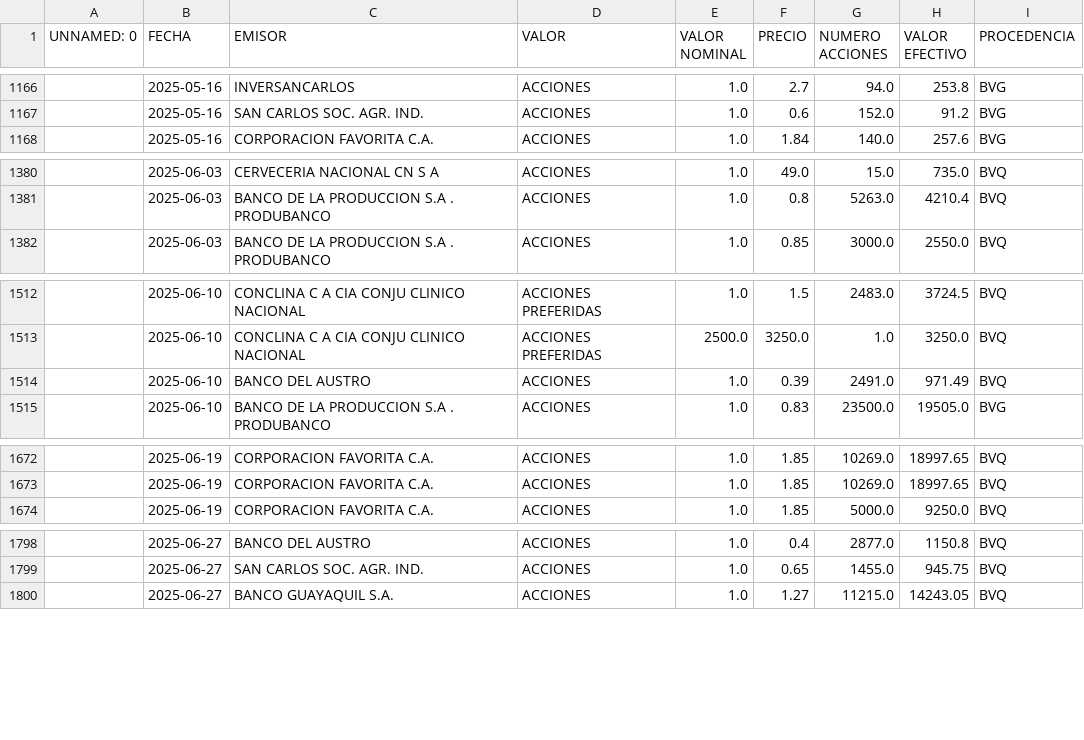
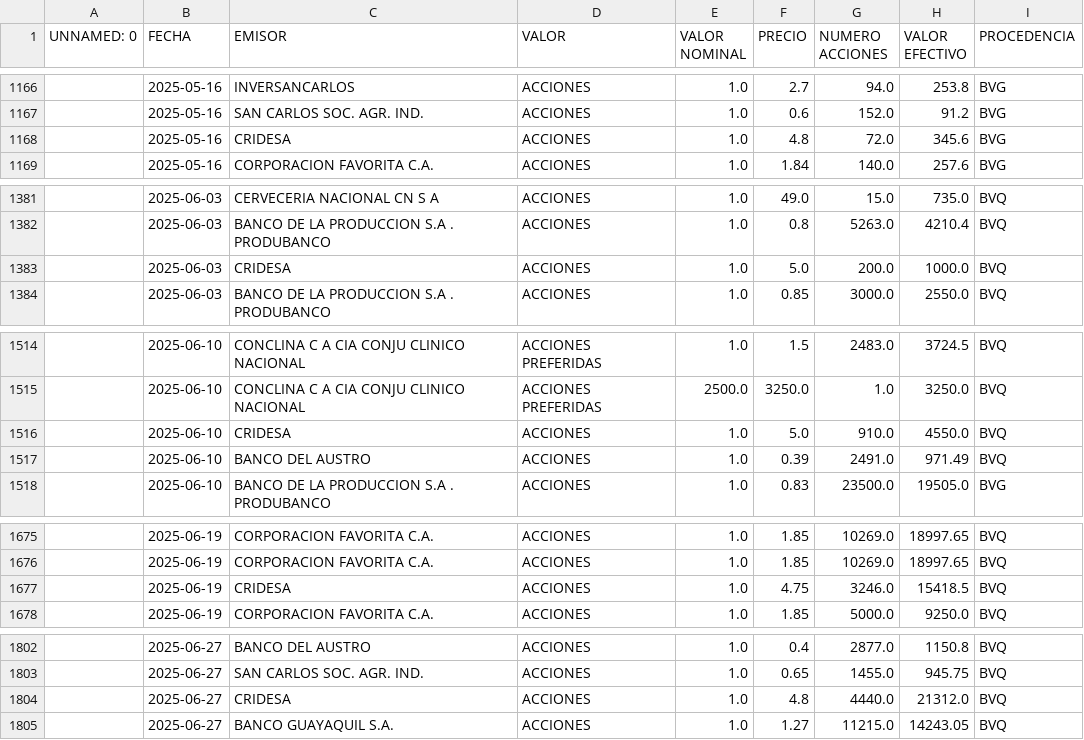
Before and after one commit to TRomMV/Reporte-Metrovalores, a CSV file: data/acciones_2025.csv, drawn as a sheet; only a part is shown, gaps mark what is left out.

```diff
--- a/data/acciones_2025.csv
+++ b/data/acciones_2025.csv
@@ -1167,2 +1167,3 @@ UNNAMED: 0,FECHA,EMISOR,VALOR,VALOR NOMINAL,PRECIO,NUMERO ACCIONES,VALOR EFECTIV
 ,2025-05-16,SAN CARLOS SOC. AGR. IND.,ACCIONES,1.0,0.6,152.0,91.2,BVG
+,2025-05-16,CRIDESA,ACCIONES,1.0,4.8,72.0,345.6,BVG
 ,2025-05-16,CORPORACION FAVORITA C.A.,ACCIONES,1.0,1.84,140.0,257.6,BVG
@@ -1381,2 +1382,3 @@ UNNAMED: 0,FECHA,EMISOR,VALOR,VALOR NOMINAL,PRECIO,NUMERO ACCIONES,VALOR EFECTIV
 ,2025-06-03,BANCO DE LA PRODUCCION S.A . PRODUBANCO,ACCIONES,1.0,0.8,5263.0,4210.4,BVQ
+,2025-06-03,CRIDESA,ACCIONES,1.0,5.0,200.0,1000.0,BVQ
 ,2025-06-03,BANCO DE LA PRODUCCION S.A . PRODUBANCO,ACCIONES,1.0,0.85,3000.0,2550.0,BVQ
@@ -1513,2 +1515,3 @@ UNNAMED: 0,FECHA,EMISOR,VALOR,VALOR NOMINAL,PRECIO,NUMERO ACCIONES,VALOR EFECTIV
 ,2025-06-10,CONCLINA C A  CIA CONJU CLINICO NACIONAL,ACCIONES PREFERIDAS,2500.0,3250.0,1.0,3250.0,BVQ
+,2025-06-10,CRIDESA,ACCIONES,1.0,5.0,910.0,4550.0,BVQ
 ,2025-06-10,BANCO DEL AUSTRO,ACCIONES,1.0,0.39,2491.0,971.49,BVQ
@@ -1673,2 +1676,3 @@ UNNAMED: 0,FECHA,EMISOR,VALOR,VALOR NOMINAL,PRECIO,NUMERO ACCIONES,VALOR EFECTIV
 ,2025-06-19,CORPORACION FAVORITA C.A.,ACCIONES,1.0,1.85,10269.0,18997.65,BVQ
+,2025-06-19,CRIDESA,ACCIONES,1.0,4.75,3246.0,15418.5,BVQ
 ,2025-06-19,CORPORACION FAVORITA C.A.,ACCIONES,1.0,1.85,5000.0,9250.0,BVQ
@@ -1799,2 +1803,3 @@ UNNAMED: 0,FECHA,EMISOR,VALOR,VALOR NOMINAL,PRECIO,NUMERO ACCIONES,VALOR EFECTIV
 ,2025-06-27,SAN CARLOS SOC. AGR. IND.,ACCIONES,1.0,0.65,1455.0,945.75,BVQ
+,2025-06-27,CRIDESA,ACCIONES,1.0,4.8,4440.0,21312.0,BVQ
 ,2025-06-27,BANCO GUAYAQUIL S.A.,ACCIONES,1.0,1.27,11215.0,14243.05,BVQ
```
Also changed, not shown: data/acciones_2024.csv, data/acciones_combinadas.csv, 17 other files.
